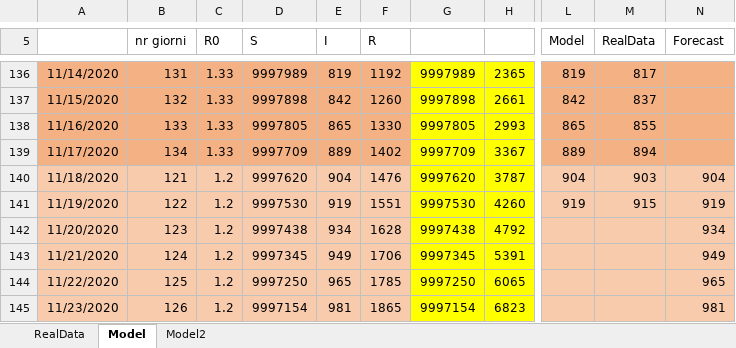
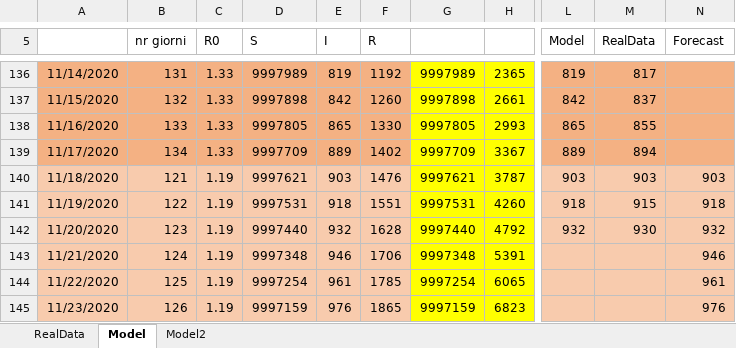
Before and after one commit to andreamartinelli1974/COVID-19, an Excel workbook: COVID_EXCEL/COVID Lombardia.xlsx, sheet Model, drawn as a sheet; only a part is shown, gaps mark what is left out; values as stored, in another font and other column widths than the file's, no borders; charts and pictures not drawn; the diff covers the shown part only; the diff names each change by its address in the sheet, - before the commit and + after, or states it on an @@ line.

```diff
--- a/COVID_EXCEL/COVID Lombardia.xlsx (sheet Model)
+++ b/COVID_EXCEL/COVID Lombardia.xlsx (sheet Model)
-C140:C145 (R0): 1.2
+C140:C145 (R0): 1.19
-D140 (S): 9997620
+D140 (S): 9997621
-E140 (I): 904
+E140 (I): 903
-G140: 9997620
+G140: 9997621
-L140 (Model): 904
+L140 (Model): 903
-N140 (Forecast): 904
+N140 (Forecast): 903
-D141 (S): 9997530
+D141 (S): 9997531
-E141 (I): 919
+E141 (I): 918
-G141: 9997530
+G141: 9997531
-L141 (Model): 919
+L141 (Model): 918
-N141 (Forecast): 919
+N141 (Forecast): 918
-D142 (S): 9997438
+D142 (S): 9997440
-E142 (I): 934
+E142 (I): 932
-G142: 9997438
+G142: 9997440
-L142 (Model): (empty)
+L142 (Model): 932
-M142 (RealData): (empty)
+M142 (RealData): 930
-N142 (Forecast): 934
+N142 (Forecast): 932
-D143 (S): 9997345
+D143 (S): 9997348
-E143 (I): 949
+E143 (I): 946
-G143: 9997345
+G143: 9997348
-N143 (Forecast): 949
+N143 (Forecast): 946
-D144 (S): 9997250
+D144 (S): 9997254
-E144 (I): 965
+E144 (I): 961
-G144: 9997250
+G144: 9997254
-N144 (Forecast): 965
+N144 (Forecast): 961
-D145 (S): 9997154
+D145 (S): 9997159
-E145 (I): 981
+E145 (I): 976
-G145: 9997154
+G145: 9997159
-N145 (Forecast): 981
+N145 (Forecast): 976
```
Also changed, not shown: 48 edited cells elsewhere in this sheet, sheet Model2, sheet RealData, charts or pictures, COVID_EXCEL/COVID III.xlsx.
